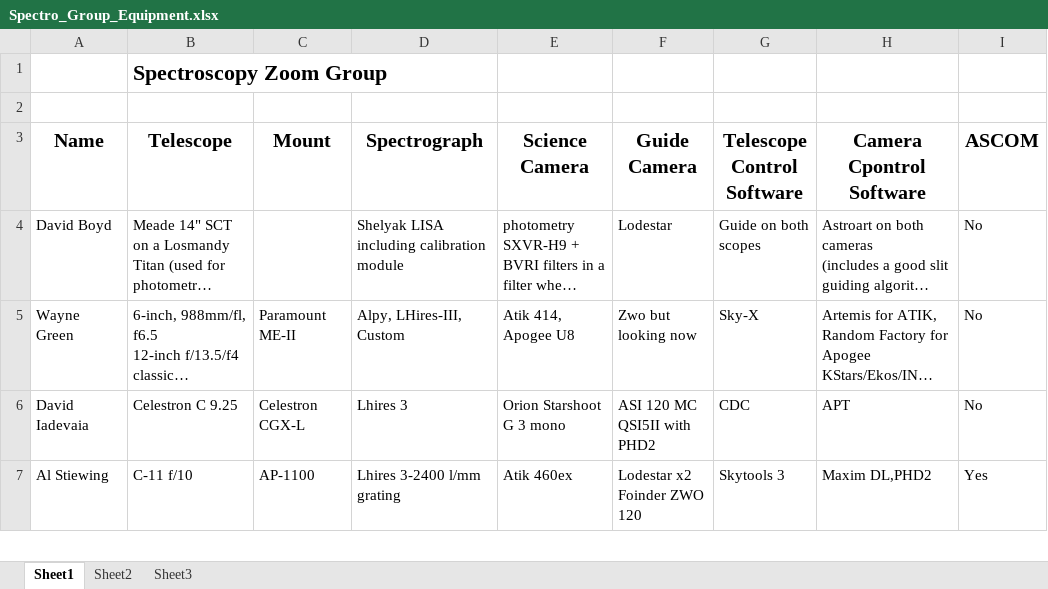
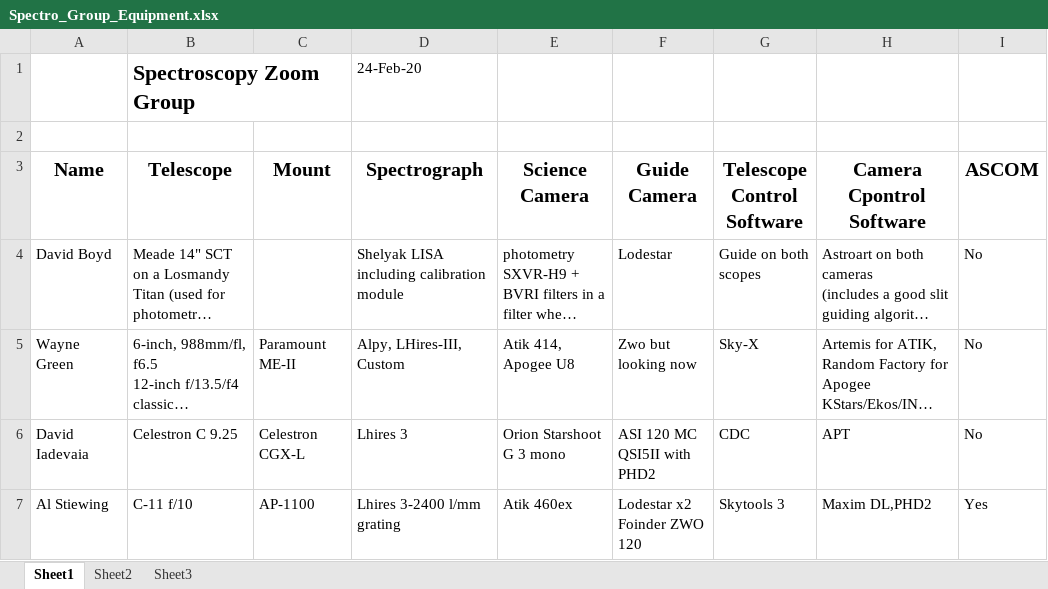
Before and after one commit to dxwayne/SAS_Spectroscopy, an Excel workbook: Spectro_Group_Equipment.xlsx, sheet Sheet1, drawn as a sheet; only a part is shown; long unchanged cells end in …; values as stored, in another font and other column widths than the file's, no borders; the diff names each change by its address in the sheet, - before the commit and + after, or states it on an @@ line.

Commit message:
Add files via upload
Added two people and polished file.

```diff
--- a/Spectro_Group_Equipment.xlsx (sheet Sheet1)
+++ b/Spectro_Group_Equipment.xlsx (sheet Sheet1)
-D1 (Spectrograph): (empty)
+D1 (Spectrograph): 24-Feb-20
```
